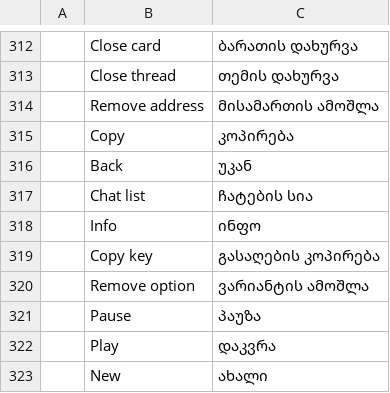
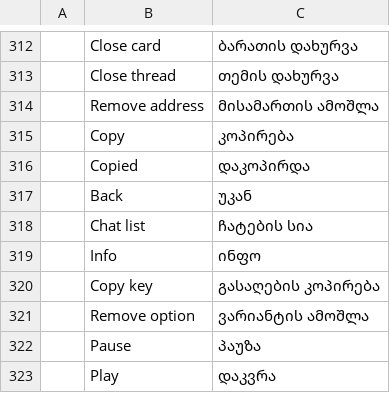
Before and after one commit to meska/gnobbi, a TSV file: crates/matrix-desktop/locales/ka.tsv, drawn as a sheet; only a part is shown, gaps mark what is left out; the shorter side is filled out with more unchanged rows; the diff names each change by its address in the sheet, - before the commit and + after, or states it on an @@ line.

Commit message:
Copy button: check stays accent under hover/focus; «Copied» in all 22 catalogs; tests for colour, idle repaint, exact bypass counts

```diff
--- a/crates/matrix-desktop/locales/ka.tsv
+++ b/crates/matrix-desktop/locales/ka.tsv
+row 316:  | Copied | დაკოპირდა
```
Also changed, not shown: crates/matrix-desktop/locales/bg.tsv, crates/matrix-desktop/locales/el.tsv, 21 other files.
